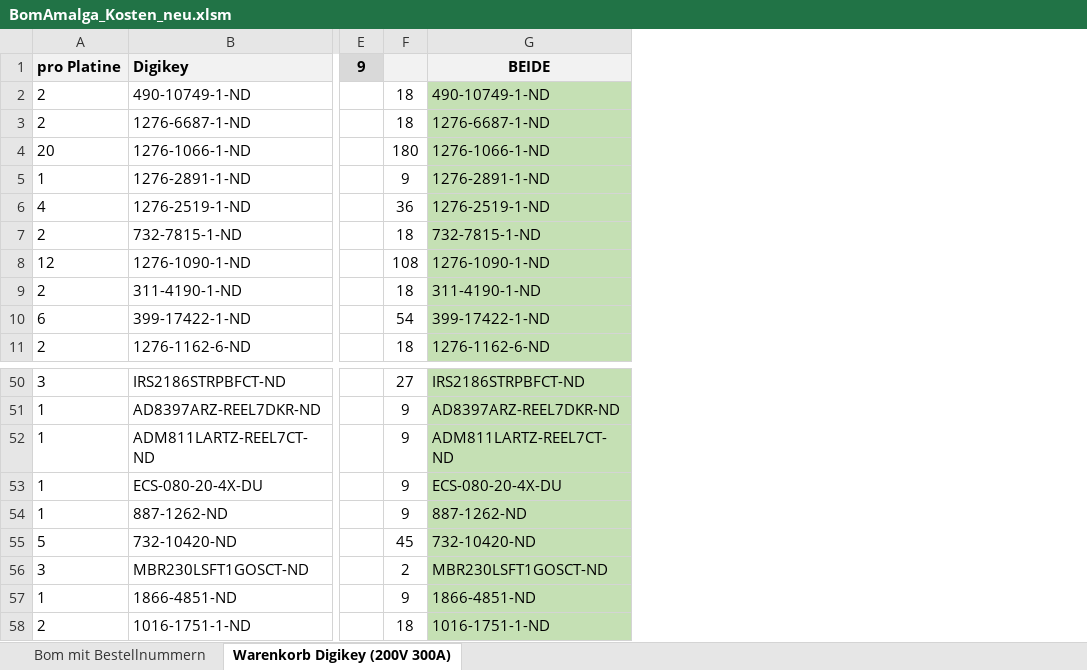
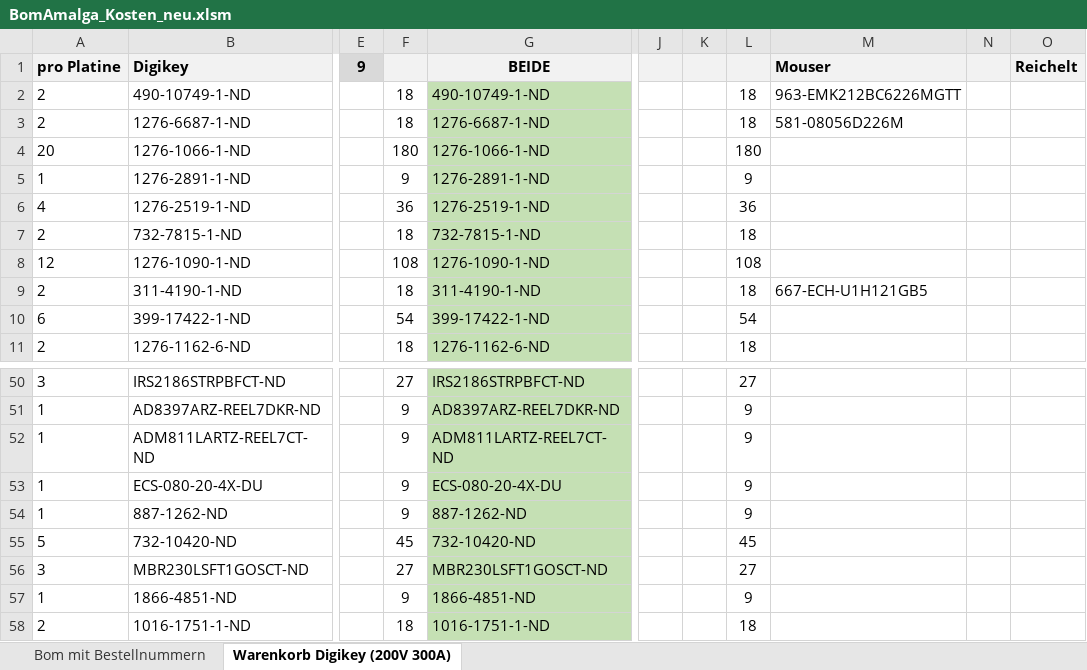
Before and after one commit to Thor368/HSWR, an Excel workbook: BomAmalga_Kosten_neu.xlsm, sheet Warenkorb Digikey (200V 300A), drawn as a sheet; only a part is shown, gaps mark what is left out; values as stored, in another font and other column widths than the file's, no borders; charts and pictures not drawn; the diff names each change by its address in the sheet, - before the commit and + after, or states it on an @@ line.

Commit message:
BOM aktualisiert. TO-DO: Mouser+Reichelt hinzufügen

```diff
--- a/BomAmalga_Kosten_neu.xlsm (sheet Warenkorb Digikey (200V 300A))
+++ b/BomAmalga_Kosten_neu.xlsm (sheet Warenkorb Digikey (200V 300A))
+column J, empty
+column K, empty
+column L, rows 2-11: 18 | 18 | 180 | 9 | 36 | 18 | 108 | 18 | 54 | 18; rows 50-58: 27 | 9 | 9 | 9 | 9 | 45 | 27 | 9 | 18
+column M (Mouser), rows 2-9: 963-EMK212BC6226MGTT | 581-08056D226M |  |  |  |  |  | 667-ECH-U1H121GB5
+column N, empty
+column O (Reichelt), empty
-F56: 2
+F56: 27
```
Also changed, not shown: charts or pictures, 1 other file.
